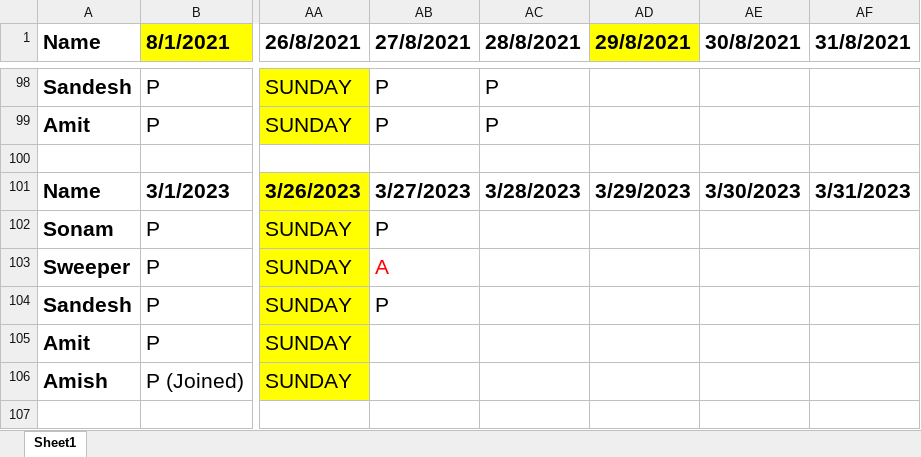
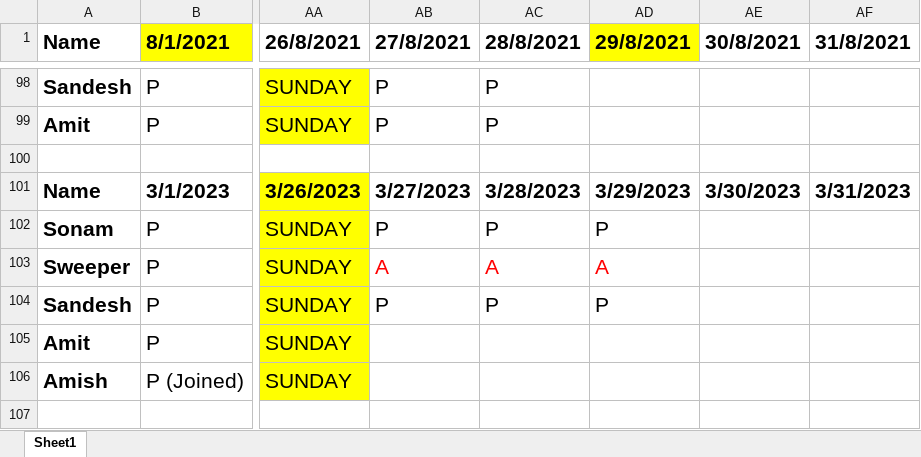
Before and after one commit to JPTechatronics/2022-2023-A, an Excel workbook: Attendance.xlsx, sheet Sheet1, drawn as a sheet; only a part is shown, gaps mark what is left out; values as stored, in another font and other column widths than the file's, no borders; the diff names each change by its address in the sheet, - before the commit and + after, or states it on an @@ line.

```diff
--- a/Attendance.xlsx (sheet Sheet1)
+++ b/Attendance.xlsx (sheet Sheet1)
-AC102 (28/8/2021): (empty)
+AC102 (28/8/2021): P
-AD102 (29/8/2021): (empty)
+AD102 (29/8/2021): P
-AC103 (28/8/2021): (empty)
+AC103 (28/8/2021): A
-AD103 (29/8/2021): (empty)
+AD103 (29/8/2021): A
-AC104 (28/8/2021): (empty)
+AC104 (28/8/2021): P
-AD104 (29/8/2021): (empty)
+AD104 (29/8/2021): P
```
Also changed, not shown: Stock.xlsx, Updated PO.xlsx.
